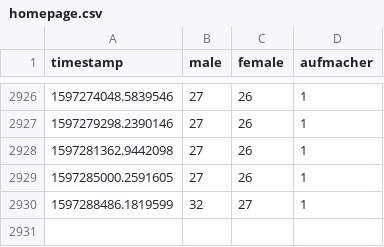
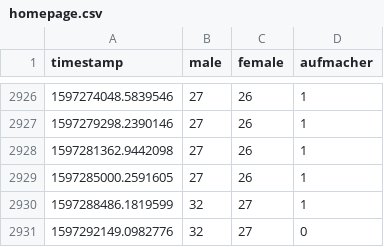
Before and after one commit to ninabcdefghi/automata2, a CSV file: homepage.csv, drawn as a sheet; only a part is shown, gaps mark what is left out; the diff names each change by its address in the sheet, - before the commit and + after, or states it on an @@ line.

```diff
--- a/homepage.csv
+++ b/homepage.csv
+row 2931: 1597292149.0982776 | 32 | 27 | 0
```
Also changed, not shown: 1 other file.
